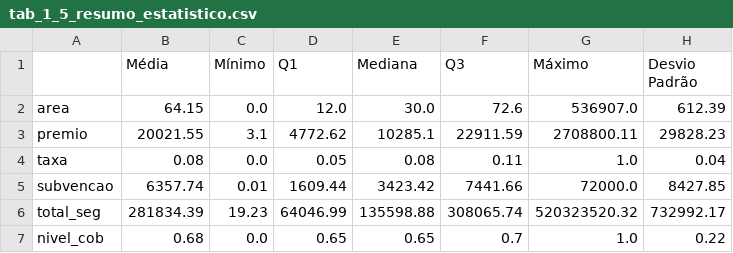
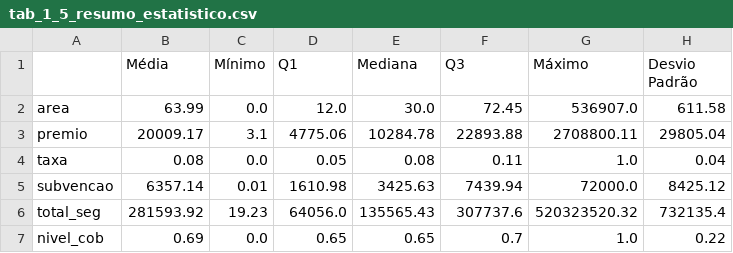
Before and after one commit to tomosantos/ic-ml-model, a CSV file: assets/analysis/tab_1_5_resumo_estatistico.csv, drawn as a sheet.

```diff
--- a/assets/analysis/tab_1_5_resumo_estatistico.csv
+++ b/assets/analysis/tab_1_5_resumo_estatistico.csv
@@ -1,7 +1,7 @@
 ,Média,Mínimo,Q1,Mediana,Q3,Máximo,Desvio Padrão
-area,64.15,0.0,12.0,30.0,72.6,536907.0,612.39
-premio,20021.55,3.1,4772.62,10285.1,22911.59,2708800.11,29828.23
+area,63.99,0.0,12.0,30.0,72.45,536907.0,611.58
+premio,20009.17,3.1,4775.06,10284.78,22893.88,2708800.11,29805.04
 taxa,0.08,0.0,0.05,0.08,0.11,1.0,0.04
-subvencao,6357.74,0.01,1609.44,3423.42,7441.66,72000.0,8427.85
-total_seg,281834.39,19.23,64046.99,135598.88,308065.74,520323520.32,732992.17
-nivel_cob,0.68,0.0,0.65,0.65,0.7,1.0,0.22
+subvencao,6357.14,0.01,1610.98,3425.63,7439.94,72000.0,8425.12
+total_seg,281593.92,19.23,64056.0,135565.43,307737.6,520323520.32,732135.4
+nivel_cob,0.69,0.0,0.65,0.65,0.7,1.0,0.22
```
Also changed, not shown: 13 other files.
